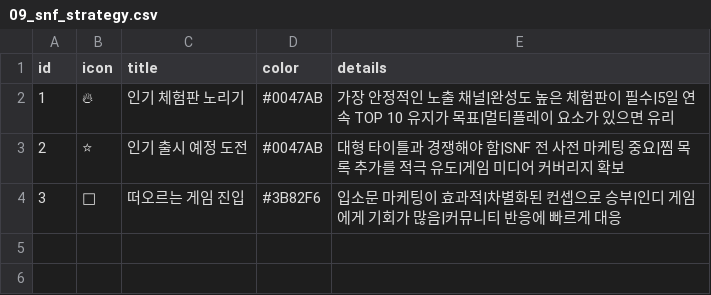
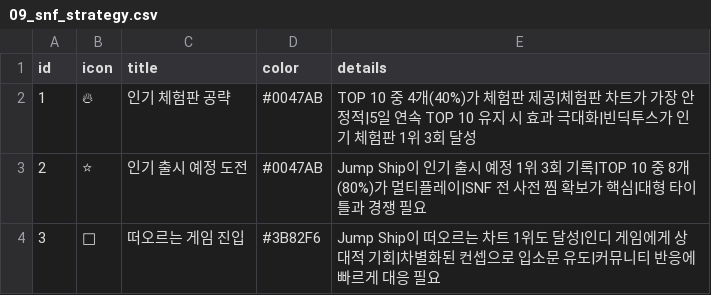
Before and after one commit to noodle-kim/snf-dashboard-202506, a CSV file: github_data/03_charts/09_snf_strategy.csv, drawn as a sheet.

Commit message:
SNF 전략 카드 동적 로딩 수정 - 데이터 기반 인사이트 생성
- verify_and_generate.py: 09_snf_strategy.csv 자동 생성 추가
  - 실제 데이터 기반: 체험판 40%, 멀티플레이 80%
  - 빈딕투스 인기 체험판 1위 3회, Jump Ship 인기 출시 예정 1위 3회

- dashboard.html: 하드코딩된 전략 카드 -> 플레이스홀더로 변경

- 09_snf_strategy.csv: 실제 분석 결과 반영

```diff
--- a/github_data/03_charts/09_snf_strategy.csv
+++ b/github_data/03_charts/09_snf_strategy.csv
@@ -1,4 +1,4 @@
 id,icon,title,color,details
-1,🔥,인기 체험판 노리기,#0047AB,가장 안정적인 노출 채널|완성도 높은 체험판이 필수|5일 연속 TOP 10 유지가 목표|멀티플레이 요소가 있으면 유리
-2,⭐,인기 출시 예정 도전,#0047AB,대형 타이틀과 경쟁해야 함|SNF 전 사전 마케팅 중요|찜 목록 추가를 적극 유도|게임 미디어 커버리지 확보
-3,🚀,떠오르는 게임 진입,#3B82F6,입소문 마케팅이 효과적|차별화된 컨셉으로 승부|인디 게임에게 기회가 많음|커뮤니티 반응에 빠르게 대응
+1,🔥,인기 체험판 공략,#0047AB,TOP 10 중 4개(40%)가 체험판 제공|체험판 차트가 가장 안정적|5일 연속 TOP 10 유지 시 효과 극대화|빈딕투스가 인기 체험판 1위 3회 달성
+2,⭐,인기 출시 예정 도전,#0047AB,Jump Ship이 인기 출시 예정 1위 3회 기록|TOP 10 중 8개(80%)가 멀티플레이|SNF 전 사전 찜 확보가 핵심|대형 타이틀과 경쟁 필요
+3,🚀,떠오르는 게임 진입,#3B82F6,Jump Ship이 떠오르는 차트 1위도 달성|인디 게임에게 상대적 기회|차별화된 컨셉으로 입소문 유도|커뮤니티 반응에 빠르게 대응 필요
```
Also changed, not shown: 2 other files.
